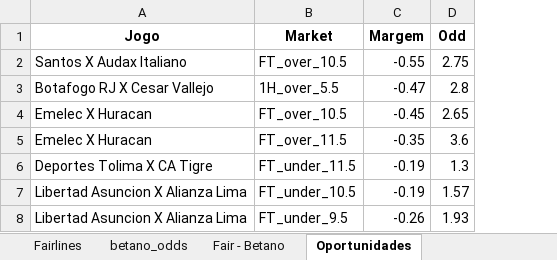
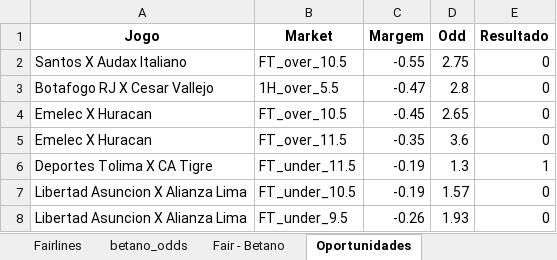
Before and after one commit to KelvinPichinini/corner_stats, an Excel workbook: fairlines2023-04-20.xlsx, sheet Oportunidades, drawn as a sheet; values as stored, in another font and other column widths than the file's, no borders; the diff names each change by its address in the sheet, - before the commit and + after, or states it on an @@ line.

Commit message:
feat:scraping odds betano, comparando com fairline

```diff
--- a/fairlines2023-04-20.xlsx (sheet Oportunidades)
+++ b/fairlines2023-04-20.xlsx (sheet Oportunidades)
+column E (Resultado), rows 2-8: 0 | 0 | 0 | 0 | 1 | 0 | 0
```
Also changed, not shown: 4 other files.
